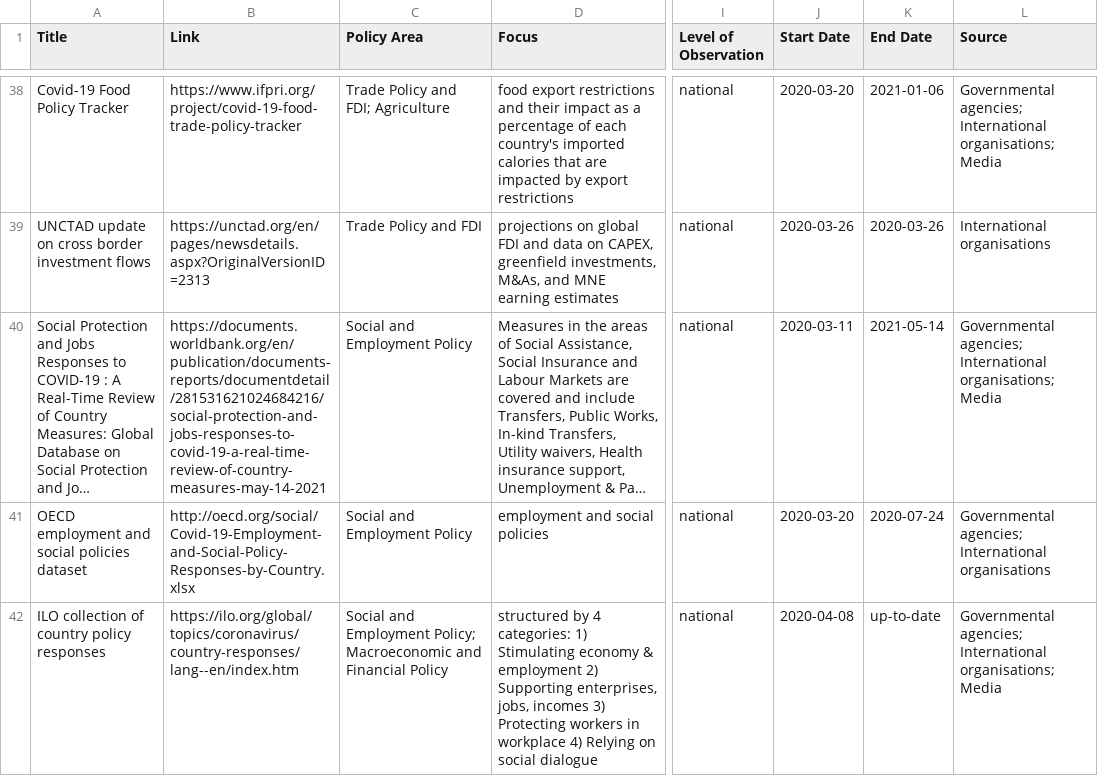
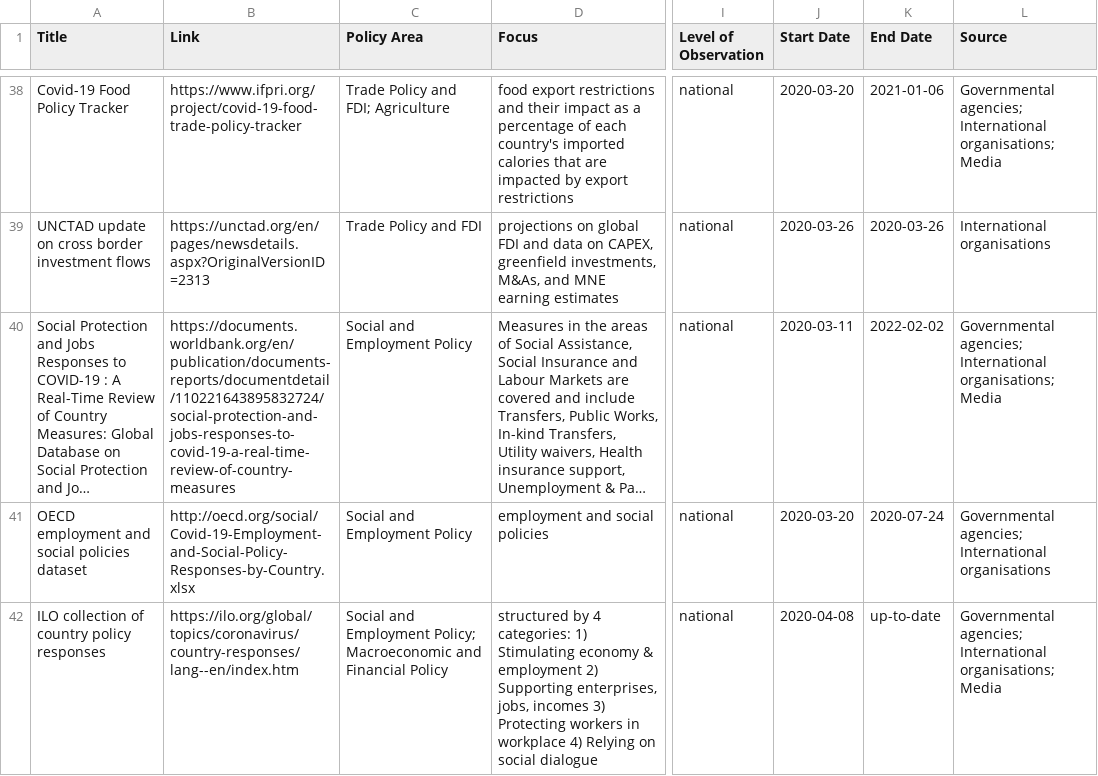
Before and after one commit to lukaslehner/supertracker, a CSV file: _data/trackers.csv, drawn as a sheet; only a part is shown, gaps mark what is left out; long unchanged cells end in …; the diff names each change by its address in the sheet, - before the commit and + after, or states it on an @@ line.

Commit message:
Update trackers.csv
update: WBG Living Paper

```diff
--- a/_data/trackers.csv
+++ b/_data/trackers.csv
-B40 (Link): https://documents.worldbank.org/en/publication/documents-reports/documentdetail/281531621024684216/social-protection-and-jobs-responses-to-covid-19-a-real-time-review-of-country-measures-may-14-2021
+B40 (Link): https://documents.worldbank.org/en/publication/documents-reports/documentdetail/110221643895832724/social-protection-and-jobs-responses-to-covid-19-a-real-time-review-of-country-measures
-K40 (End Date): 2021-05-14
+K40 (End Date): 2022-02-02
```
